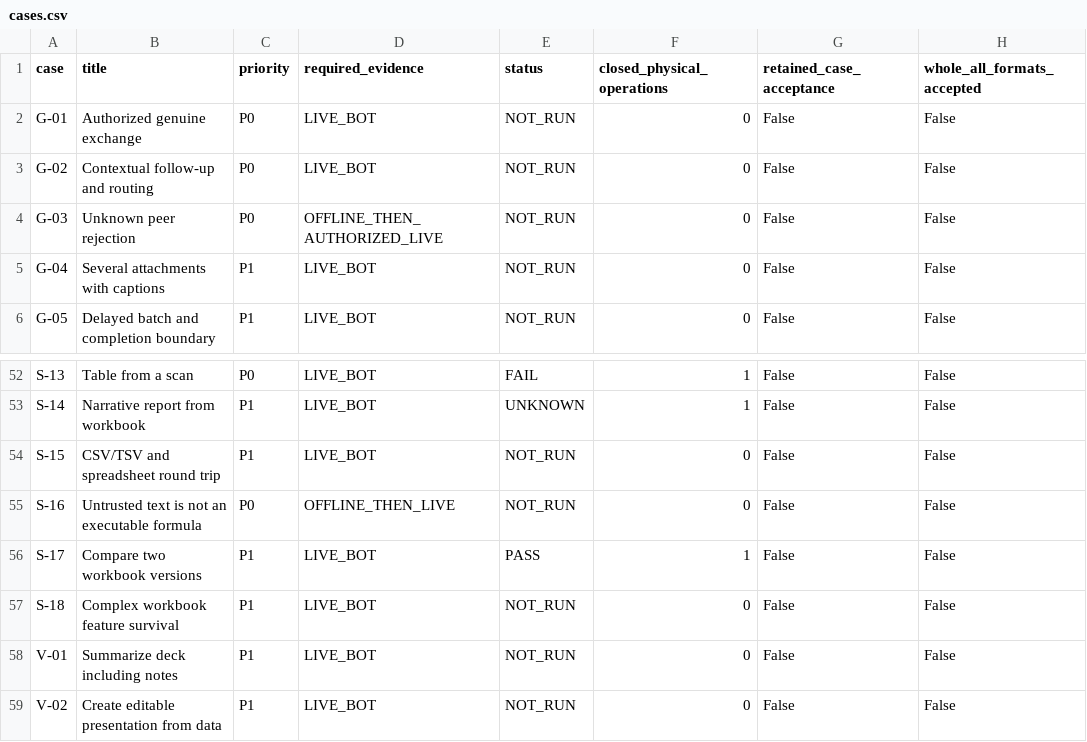
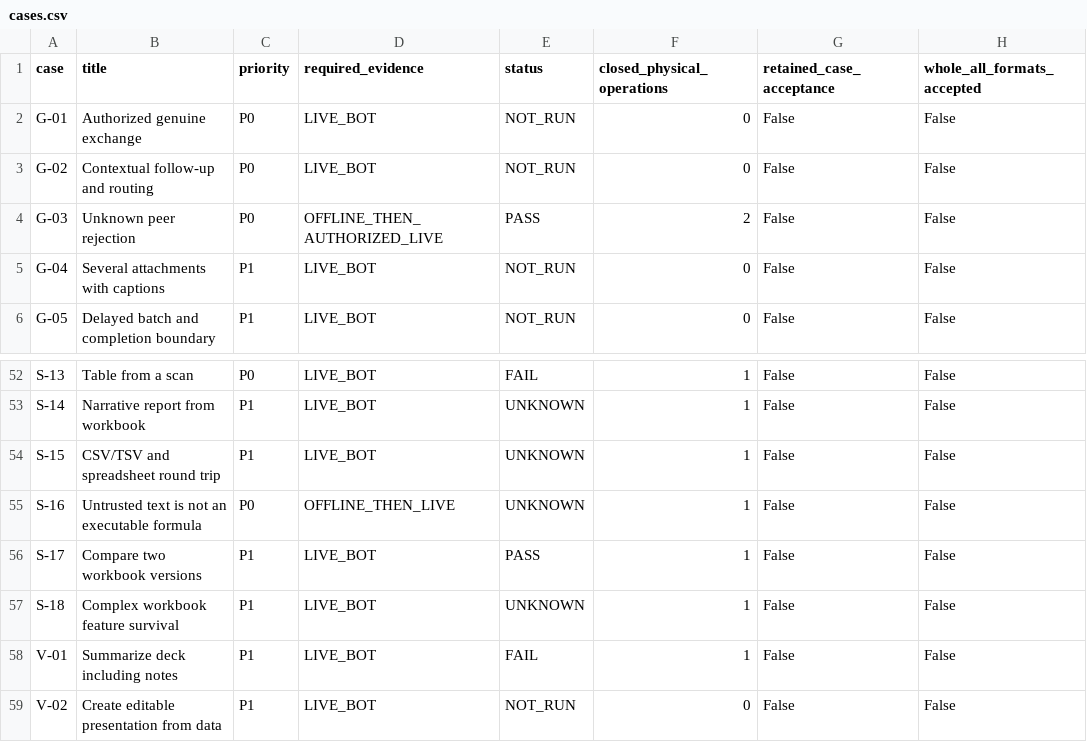
Before and after one commit to Dest1k/Friday, a CSV file: analysis/2026-11-02/installed151-b00-checkpoint/cases.csv, drawn as a sheet; only a part is shown, gaps mark what is left out; the diff names each change by its address in the sheet, - before the commit and + after, or states it on an @@ line.

```diff
--- a/analysis/2026-11-02/installed151-b00-checkpoint/cases.csv
+++ b/analysis/2026-11-02/installed151-b00-checkpoint/cases.csv
-E4 (status): NOT_RUN
+E4 (status): PASS
-F4 (closed_physical_operations): 0
+F4 (closed_physical_operations): 2
-E54:E55 (status): NOT_RUN
+E54:E55 (status): UNKNOWN
-F54:F55 (closed_physical_operations): 0
+F54:F55 (closed_physical_operations): 1
-E57 (status): NOT_RUN
+E57 (status): UNKNOWN
-F57:F58 (closed_physical_operations): 0
+F57:F58 (closed_physical_operations): 1
-E58 (status): NOT_RUN
+E58 (status): FAIL
```
Also changed, not shown: analysis/2026-11-02/installed151-b00-checkpoint/closed-operations.csv, 4 other files.
